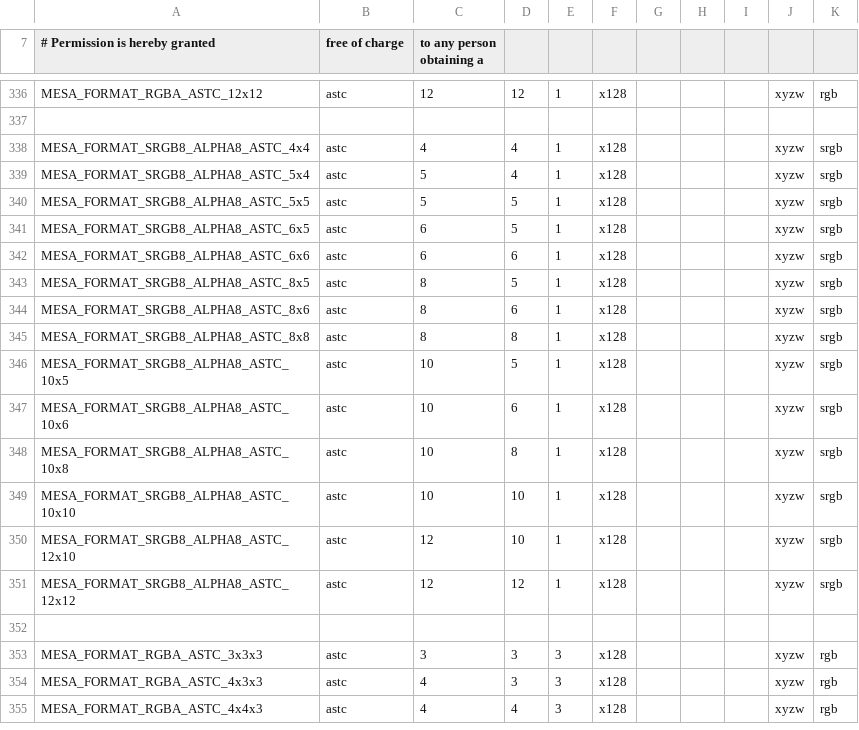
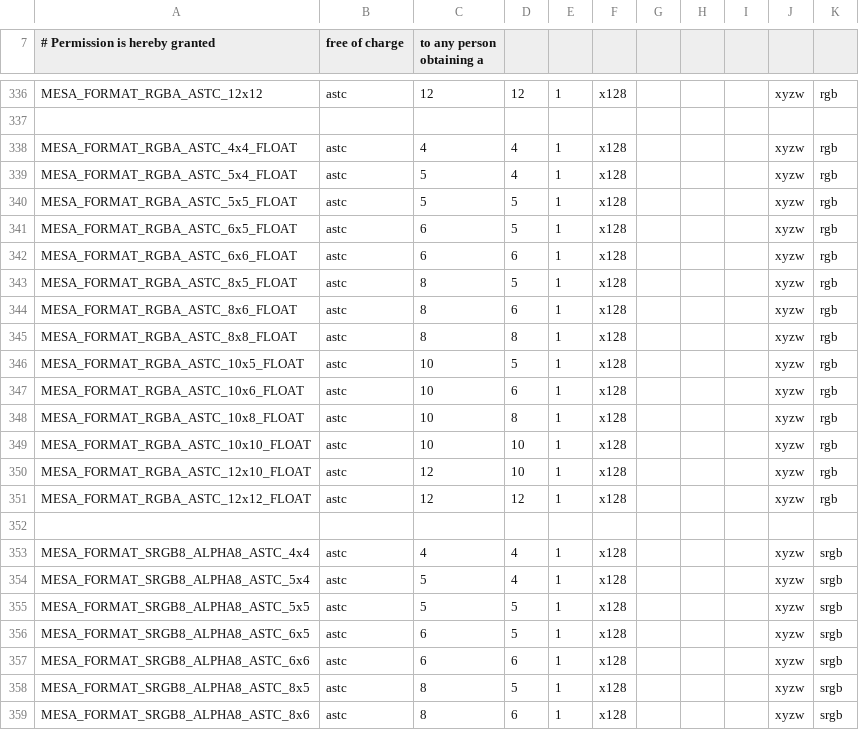
Before and after one commit to joshuaswarren/mesa-1, a CSV file: src/mesa/main/formats.csv, drawn as a sheet; only a part is shown, gaps mark what is left out; the shorter side is filled out with more unchanged rows.

Commit message:
mesa/main: support astc_hdr formats
This gets a bit annoying because Vulkan has separate format enums for
the LDR and HDR ASTC formats, whereas OpenGL uses the same format enums,
but allows additional color-endpoint encodings when HDR is supported.

Either of these behaviors makes sense on their own, but since we share
pipe_format definitions between the APIs, we need to resolve this. This
patch does that by checking if the HDR extension is supported, and
always using the HDR formats. This works, because the HDR formats are
supersets of the LDR formats in terms of features.

Not all of the LDR formats have HDR variants, either because they're
sRGB or 3D, which either is nonsensical or just not exposed by the
ASTC HDR extensions. So we only need to map a subset of the ASTC formats
with this HDR-aware mapping.

Reviewed-by: Alyssa Rosenzweig <alyssa@rosenzweig.io>
Part-of: <https://gitlab.freedesktop.org/mesa/mesa/-/merge_requests/35132>

```diff
--- a/src/mesa/main/formats.csv
+++ b/src/mesa/main/formats.csv
@@ -337,2 +337,17 @@ MESA_FORMAT_RGBA_ASTC_12x12               , astc  ,12,12, 1, x128,     ,     ,
 
+MESA_FORMAT_RGBA_ASTC_4x4_FLOAT           , astc  , 4, 4, 1, x128,     ,     ,     , xyzw, rgb
+MESA_FORMAT_RGBA_ASTC_5x4_FLOAT           , astc  , 5, 4, 1, x128,     ,     ,     , xyzw, rgb
+MESA_FORMAT_RGBA_ASTC_5x5_FLOAT           , astc  , 5, 5, 1, x128,     ,     ,     , xyzw, rgb
+MESA_FORMAT_RGBA_ASTC_6x5_FLOAT           , astc  , 6, 5, 1, x128,     ,     ,     , xyzw, rgb
+MESA_FORMAT_RGBA_ASTC_6x6_FLOAT           , astc  , 6, 6, 1, x128,     ,     ,     , xyzw, rgb
+MESA_FORMAT_RGBA_ASTC_8x5_FLOAT           , astc  , 8, 5, 1, x128,     ,     ,     , xyzw, rgb
+MESA_FORMAT_RGBA_ASTC_8x6_FLOAT           , astc  , 8, 6, 1, x128,     ,     ,     , xyzw, rgb
+MESA_FORMAT_RGBA_ASTC_8x8_FLOAT           , astc  , 8, 8, 1, x128,     ,     ,     , xyzw, rgb
+MESA_FORMAT_RGBA_ASTC_10x5_FLOAT          , astc  ,10, 5, 1, x128,     ,     ,     , xyzw, rgb
+MESA_FORMAT_RGBA_ASTC_10x6_FLOAT          , astc  ,10, 6, 1, x128,     ,     ,     , xyzw, rgb
+MESA_FORMAT_RGBA_ASTC_10x8_FLOAT          , astc  ,10, 8, 1, x128,     ,     ,     , xyzw, rgb
+MESA_FORMAT_RGBA_ASTC_10x10_FLOAT         , astc  ,10,10, 1, x128,     ,     ,     , xyzw, rgb
+MESA_FORMAT_RGBA_ASTC_12x10_FLOAT         , astc  ,12,10, 1, x128,     ,     ,     , xyzw, rgb
+MESA_FORMAT_RGBA_ASTC_12x12_FLOAT         , astc  ,12,12, 1, x128,     ,     ,     , xyzw, rgb
+
 MESA_FORMAT_SRGB8_ALPHA8_ASTC_4x4         , astc  , 4, 4, 1, x128,     ,     ,     , xyzw, srgb
```
Also changed, not shown: 8 other files.
